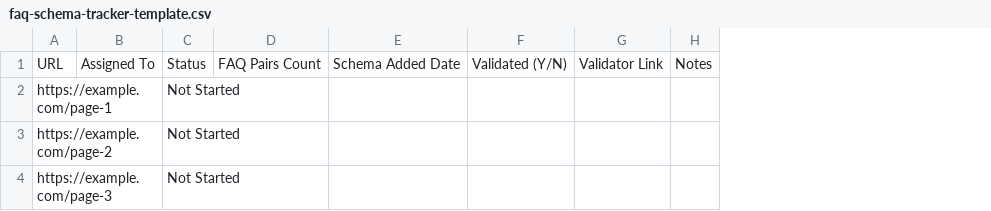
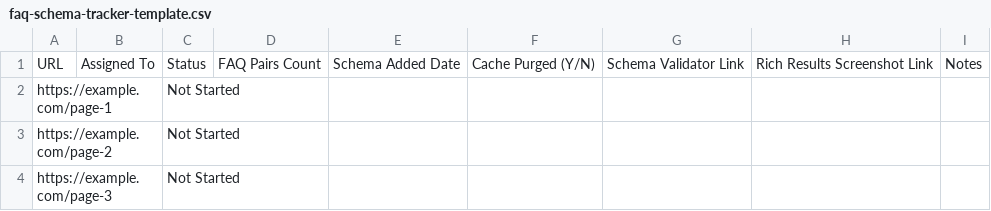
Before and after one commit to Leo-Tagum/Equity-SEO-, a CSV file: docs/sop/faq-schema-tracker-template.csv, drawn as a sheet; removed rows and columns are numbered as before the commit, all else as after; the diff names each change by its address in the sheet, - before the commit and + after, or states it on an @@ line.

```diff
--- a/docs/sop/faq-schema-tracker-template.csv
+++ b/docs/sop/faq-schema-tracker-template.csv
-column F, row 1: Validated (Y/N)
-column G, row 1: Validator Link
+column F, row 1: Cache Purged (Y/N)
+column G, row 1: Schema Validator Link
+column H, row 1: Rich Results Screenshot Link
```
Also changed, not shown: 1 other file.
